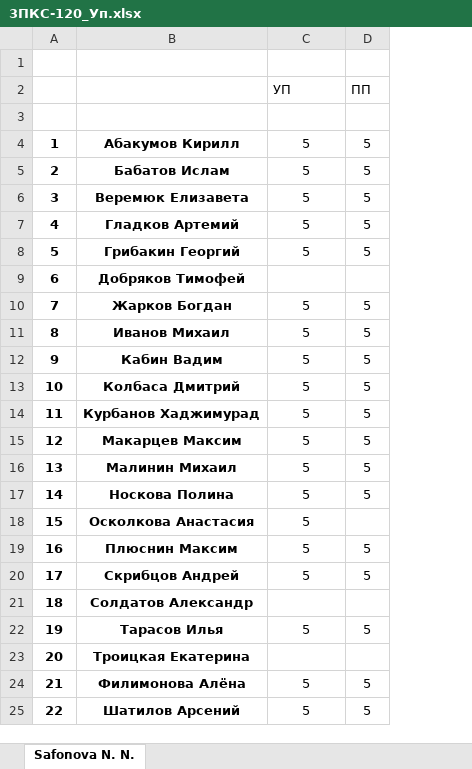
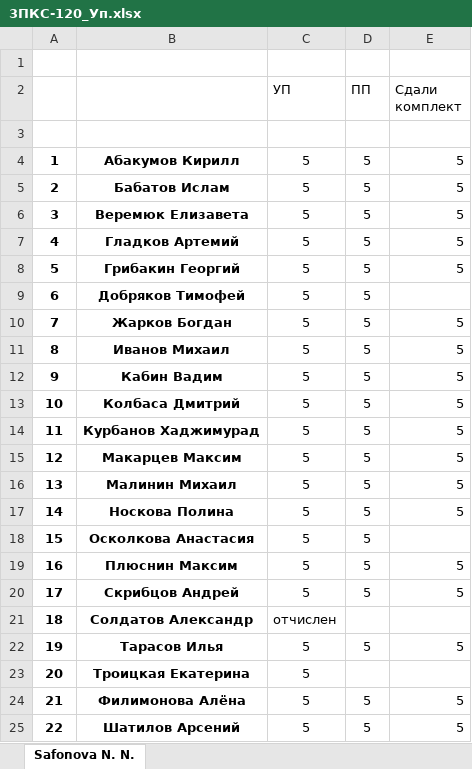
Before and after one commit to IvanSibirevV2/KipFin_Lab_2023_v0_Git0, an Excel workbook: 3ПКС-120/УП_/3ПКС-120_Уп.xlsx, sheet Safonova N. N., drawn as a sheet; values as stored, in another font and other column widths than the file's, no borders; the diff names each change by its address in the sheet, - before the commit and + after, or states it on an @@ line.

```diff
--- a/3ПКС-120/УП_/3ПКС-120_Уп.xlsx (sheet Safonova N. N.)
+++ b/3ПКС-120/УП_/3ПКС-120_Уп.xlsx (sheet Safonova N. N.)
+column E (Сдали комплект), rows 4-25: 5 | 5 | 5 | 5 | 5 |  | 5 | 5 | 5 | 5 | 5 | 5 | 5 | 5 |  | 5 | 5 |  | 5 |  | 5 | 5
-C9 (УП): (empty)
+C9 (УП): 5
-D9 (ПП): (empty)
+D9 (ПП): 5
-D18 (ПП): (empty)
+D18 (ПП): 5
-C21 (УП): (empty)
+C21 (УП): отчислен
-C23 (УП): (empty)
+C23 (УП): 5
```
Also changed, not shown: 15 other files.
